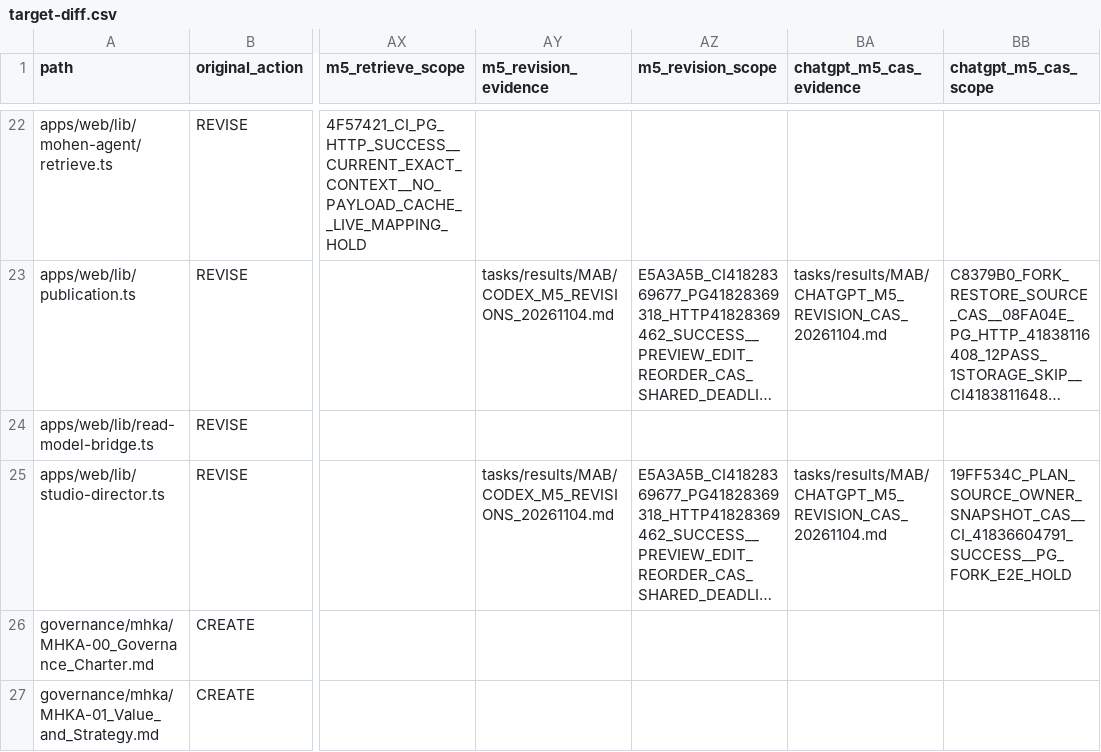
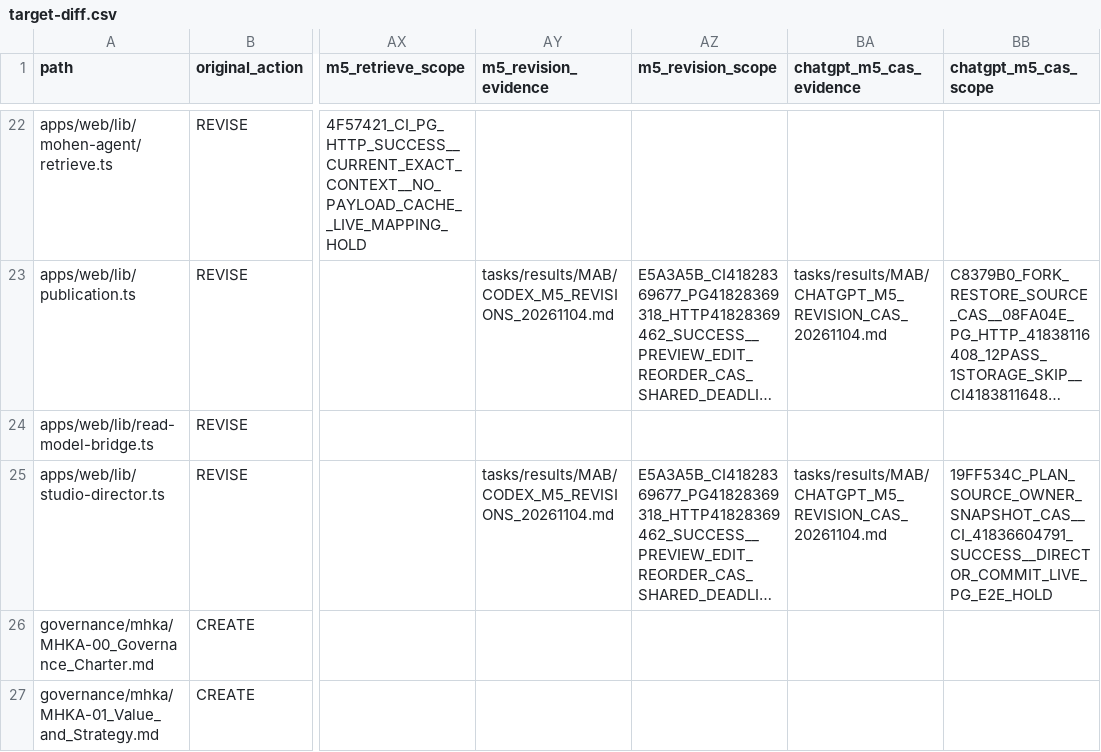
Before and after one commit to xiezuojie03-web/mohen-agent-2.0, a CSV file: tasks/implementation/MAB/target-diff.csv, drawn as a sheet; only a part is shown, gaps mark what is left out; long unchanged cells end in …; the diff names each change by its address in the sheet, - before the commit and + after, or states it on an @@ line.

Commit message:
docs(mab): reconcile M5 verified slice in unchanged execution plan

```diff
--- a/tasks/implementation/MAB/target-diff.csv
+++ b/tasks/implementation/MAB/target-diff.csv
-BB25 (chatgpt_m5_cas_scope): 19FF534C_PLAN_SOURCE_OWNER_SNAPSHOT_CAS__CI_41836604791_SUCCESS__PG_FORK_E2E_HOLD
+BB25 (chatgpt_m5_cas_scope): 19FF534C_PLAN_SOURCE_OWNER_SNAPSHOT_CAS__CI_41836604791_SUCCESS__DIRECTOR_COMMIT_LIVE_PG_E2E_HOLD
```
Also changed, not shown: 1 other file.
